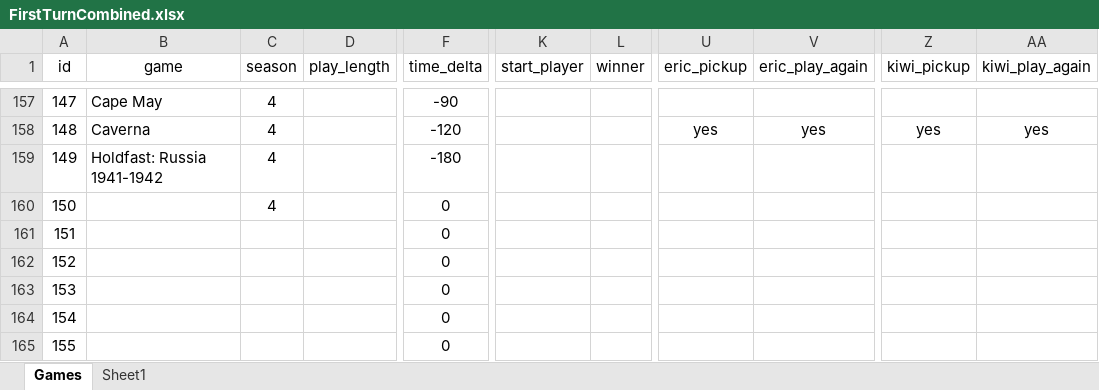
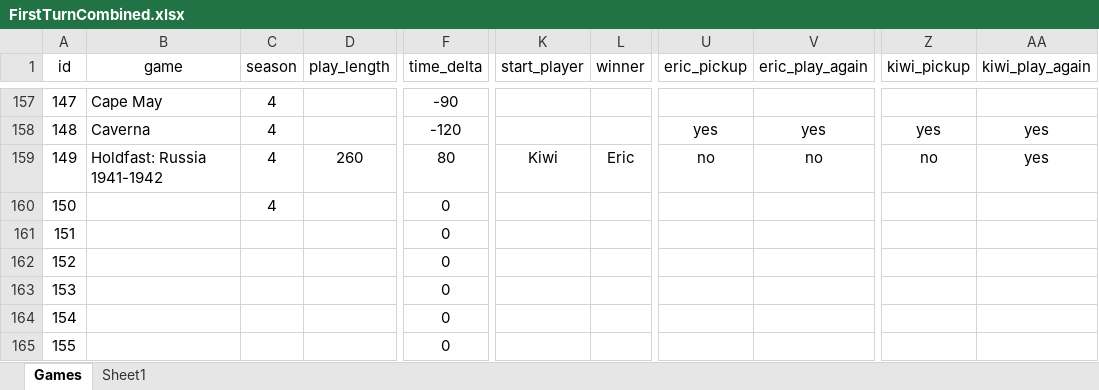
Before and after one commit to PNJaenichen/PNJaenichen.github.io, an Excel workbook: projects/firstTurnData/FirstTurnCombined.xlsx, sheet Games, drawn as a sheet; only a part is shown, gaps mark what is left out; values as stored, in another font and other column widths than the file's, no borders; the diff names each change by its address in the sheet, - before the commit and + after, or states it on an @@ line.

Commit message:
update to first turn database

```diff
--- a/projects/firstTurnData/FirstTurnCombined.xlsx (sheet Games)
+++ b/projects/firstTurnData/FirstTurnCombined.xlsx (sheet Games)
-D159 (play_length): (empty)
+D159 (play_length): 260
-F159 (time_delta): -180
+F159 (time_delta): 80
-K159 (start_player): (empty)
+K159 (start_player): Kiwi
-L159 (winner): (empty)
+L159 (winner): Eric
-U159 (eric_pickup): (empty)
+U159 (eric_pickup): no
-V159 (eric_play_again): (empty)
+V159 (eric_play_again): no
-Z159 (kiwi_pickup): (empty)
+Z159 (kiwi_pickup): no
-AA159 (kiwi_play_again): (empty)
+AA159 (kiwi_play_again): yes
```
